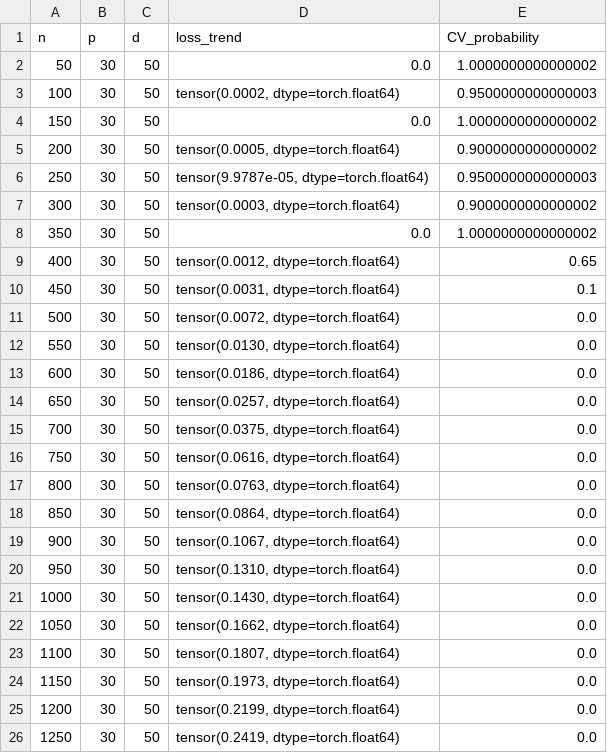
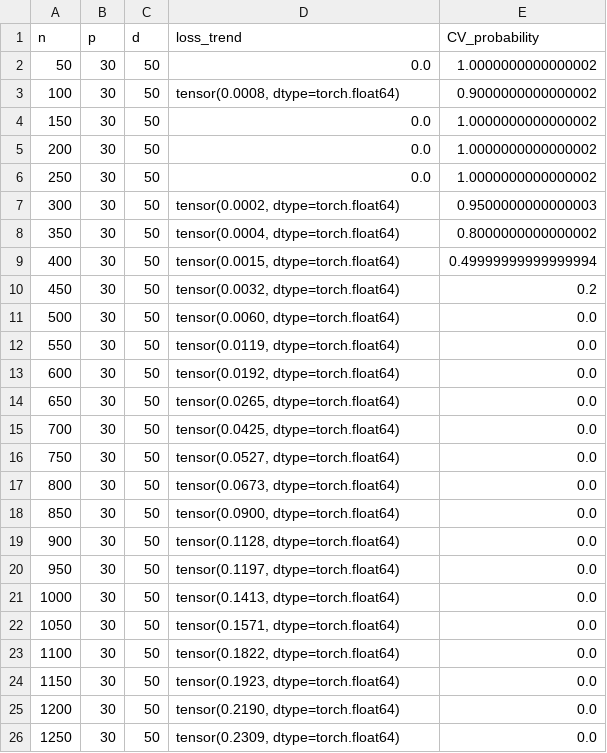
Before and after one commit to leodana2000/Convergence-High-Dimension, a CSV file: raw experiments/Data_exp_1_d_50.csv, drawn as a sheet.

```diff
--- a/raw experiments/Data_exp_1_d_50.csv
+++ b/raw experiments/Data_exp_1_d_50.csv
@@ -2,25 +2,25 @@ n,p,d,loss_trend,CV_probability
 50,30,50,0.0,1.0000000000000002
-100,30,50,"tensor(0.0002, dtype=torch.float64)",0.9500000000000003
+100,30,50,"tensor(0.0008, dtype=torch.float64)",0.9000000000000002
 150,30,50,0.0,1.0000000000000002
-200,30,50,"tensor(0.0005, dtype=torch.float64)",0.9000000000000002
-250,30,50,"tensor(9.9787e-05, dtype=torch.float64)",0.9500000000000003
-300,30,50,"tensor(0.0003, dtype=torch.float64)",0.9000000000000002
-350,30,50,0.0,1.0000000000000002
-400,30,50,"tensor(0.0012, dtype=torch.float64)",0.65
-450,30,50,"tensor(0.0031, dtype=torch.float64)",0.1
-500,30,50,"tensor(0.0072, dtype=torch.float64)",0.0
-550,30,50,"tensor(0.0130, dtype=torch.float64)",0.0
-600,30,50,"tensor(0.0186, dtype=torch.float64)",0.0
-650,30,50,"tensor(0.0257, dtype=torch.float64)",0.0
-700,30,50,"tensor(0.0375, dtype=torch.float64)",0.0
-750,30,50,"tensor(0.0616, dtype=torch.float64)",0.0
-800,30,50,"tensor(0.0763, dtype=torch.float64)",0.0
-850,30,50,"tensor(0.0864, dtype=torch.float64)",0.0
-900,30,50,"tensor(0.1067, dtype=torch.float64)",0.0
-950,30,50,"tensor(0.1310, dtype=torch.float64)",0.0
-1000,30,50,"tensor(0.1430, dtype=torch.float64)",0.0
-1050,30,50,"tensor(0.1662, dtype=torch.float64)",0.0
-1100,30,50,"tensor(0.1807, dtype=torch.float64)",0.0
-1150,30,50,"tensor(0.1973, dtype=torch.float64)",0.0
-1200,30,50,"tensor(0.2199, dtype=torch.float64)",0.0
-1250,30,50,"tensor(0.2419, dtype=torch.float64)",0.0
+200,30,50,0.0,1.0000000000000002
+250,30,50,0.0,1.0000000000000002
+300,30,50,"tensor(0.0002, dtype=torch.float64)",0.9500000000000003
+350,30,50,"tensor(0.0004, dtype=torch.float64)",0.8000000000000002
+400,30,50,"tensor(0.0015, dtype=torch.float64)",0.49999999999999994
+450,30,50,"tensor(0.0032, dtype=torch.float64)",0.2
+500,30,50,"tensor(0.0060, dtype=torch.float64)",0.0
+550,30,50,"tensor(0.0119, dtype=torch.float64)",0.0
+600,30,50,"tensor(0.0192, dtype=torch.float64)",0.0
+650,30,50,"tensor(0.0265, dtype=torch.float64)",0.0
+700,30,50,"tensor(0.0425, dtype=torch.float64)",0.0
+750,30,50,"tensor(0.0527, dtype=torch.float64)",0.0
+800,30,50,"tensor(0.0673, dtype=torch.float64)",0.0
+850,30,50,"tensor(0.0900, dtype=torch.float64)",0.0
+900,30,50,"tensor(0.1128, dtype=torch.float64)",0.0
+950,30,50,"tensor(0.1197, dtype=torch.float64)",0.0
+1000,30,50,"tensor(0.1413, dtype=torch.float64)",0.0
+1050,30,50,"tensor(0.1571, dtype=torch.float64)",0.0
+1100,30,50,"tensor(0.1822, dtype=torch.float64)",0.0
+1150,30,50,"tensor(0.1923, dtype=torch.float64)",0.0
+1200,30,50,"tensor(0.2190, dtype=torch.float64)",0.0
+1250,30,50,"tensor(0.2309, dtype=torch.float64)",0.0
```
Also changed, not shown: raw experiments/Data_exp_1_100.csv, raw experiments/Data_exp_1_d_10.csv, 21 other files.
